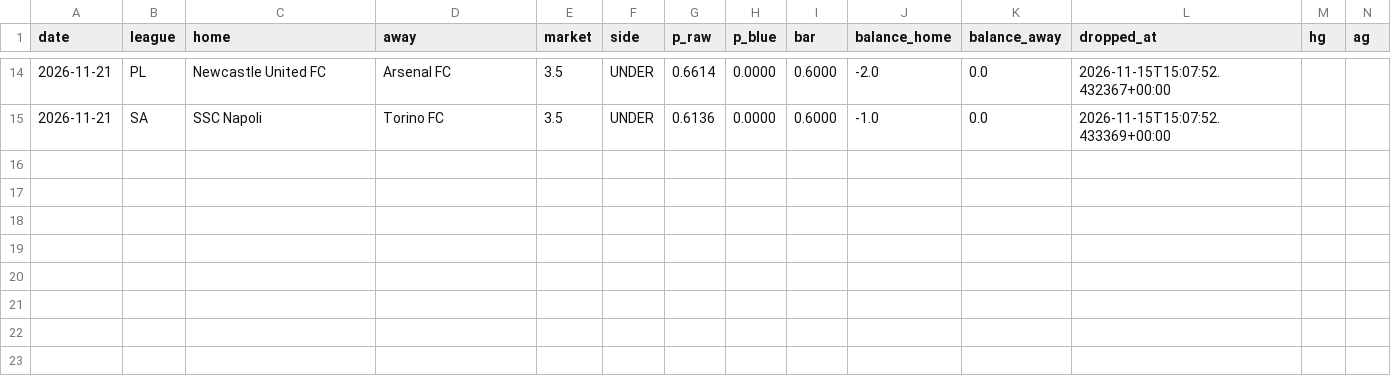
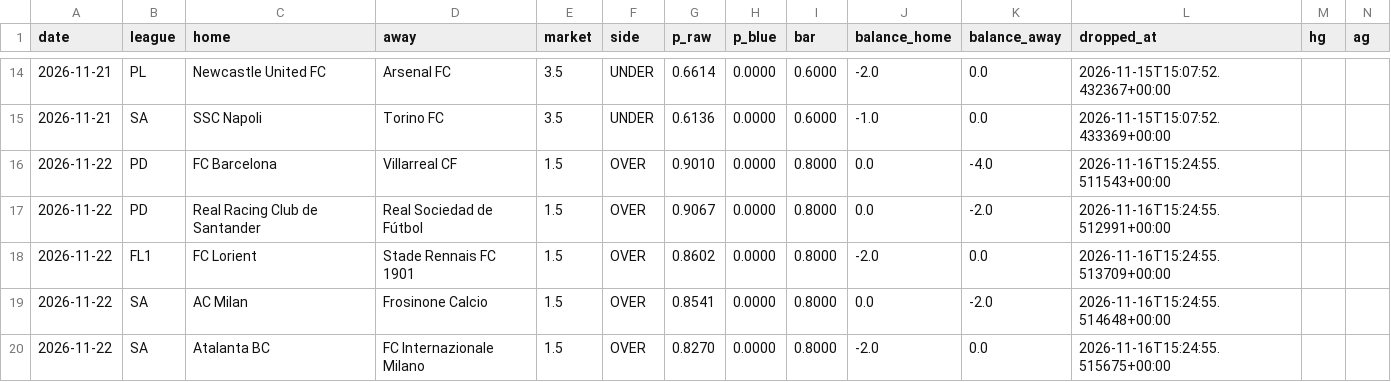
Before and after one commit to AgainBuilds/BARBADOX-MODEL, a CSV file: blue_dropped.csv, drawn as a sheet; only a part is shown, gaps mark what is left out; rows hold the shown columns only; the diff names each change by its address in the sheet, - before the commit and + after, or states it on an @@ line.

```diff
--- a/blue_dropped.csv
+++ b/blue_dropped.csv
+row 16: 2026-11-22 | PD | FC Barcelona | Villarreal CF | 1.5 | OVER | 0.9010 | 0.0000 | 0.8000 | 0.0 | -4.0 | 2026-11-16T15:24:55.511543+00:00
+row 17: 2026-11-22 | PD | Real Racing Club de Santander | Real Sociedad de Fútbol | 1.5 | OVER | 0.9067 | 0.0000 | 0.8000 | 0.0 | -2.0 | 2026-11-16T15:24:55.512991+00:00
+row 18: 2026-11-22 | FL1 | FC Lorient | Stade Rennais FC 1901 | 1.5 | OVER | 0.8602 | 0.0000 | 0.8000 | -2.0 | 0.0 | 2026-11-16T15:24:55.513709+00:00
+row 19: 2026-11-22 | SA | AC Milan | Frosinone Calcio | 1.5 | OVER | 0.8541 | 0.0000 | 0.8000 | 0.0 | -2.0 | 2026-11-16T15:24:55.514648+00:00
+row 20: 2026-11-22 | SA | Atalanta BC | FC Internazionale Milano | 1.5 | OVER | 0.8270 | 0.0000 | 0.8000 | -2.0 | 0.0 | 2026-11-16T15:24:55.515675+00:00
```
Also changed, not shown: blue_balances.csv, context.csv, 2 other files.
